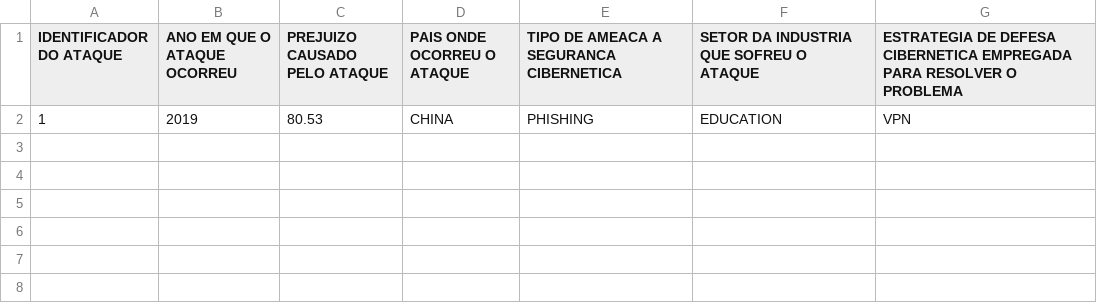
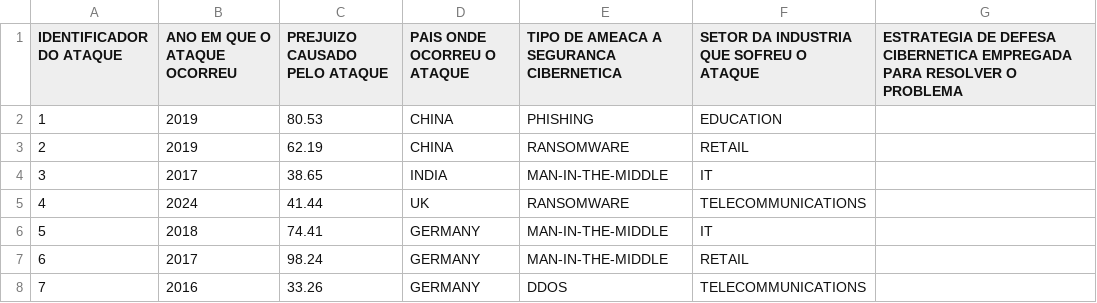
Before and after one commit to renan823/trabalho-arquivos, a CSV file: teste.csv, drawn as a sheet.

Commit message:
Bateria de testes func1
Tive bastantes erros, e ainda não está dando a resposta correta, estou procurando o erro e revisando a lófica do código

```diff
--- a/teste.csv
+++ b/teste.csv
@@ -1,2 +1,8 @@
 IDENTIFICADOR DO ATAQUE,ANO EM QUE O ATAQUE OCORREU,PREJUIZO CAUSADO PELO ATAQUE,PAIS ONDE OCORREU O ATAQUE,TIPO DE AMEACA A SEGURANCA CIBERNETICA,SETOR DA INDUSTRIA QUE SOFREU O ATAQUE,ESTRATEGIA DE DEFESA CIBERNETICA EMPREGADA PARA RESOLVER O PROBLEMA
-1,2019,80.53,CHINA,PHISHING,EDUCATION,VPN
+1,2019,80.53,CHINA,PHISHING,EDUCATION,
+2,2019,62.19,CHINA,RANSOMWARE,RETAIL,
+3,2017,38.65,INDIA,MAN-IN-THE-MIDDLE,IT,
+4,2024,41.44,UK,RANSOMWARE,TELECOMMUNICATIONS,
+5,2018,74.41,GERMANY,MAN-IN-THE-MIDDLE,IT,
+6,2017,98.24,GERMANY,MAN-IN-THE-MIDDLE,RETAIL,
+7,2016,33.26,GERMANY,DDOS,TELECOMMUNICATIONS,
```
Also changed, not shown: 39 other files.
